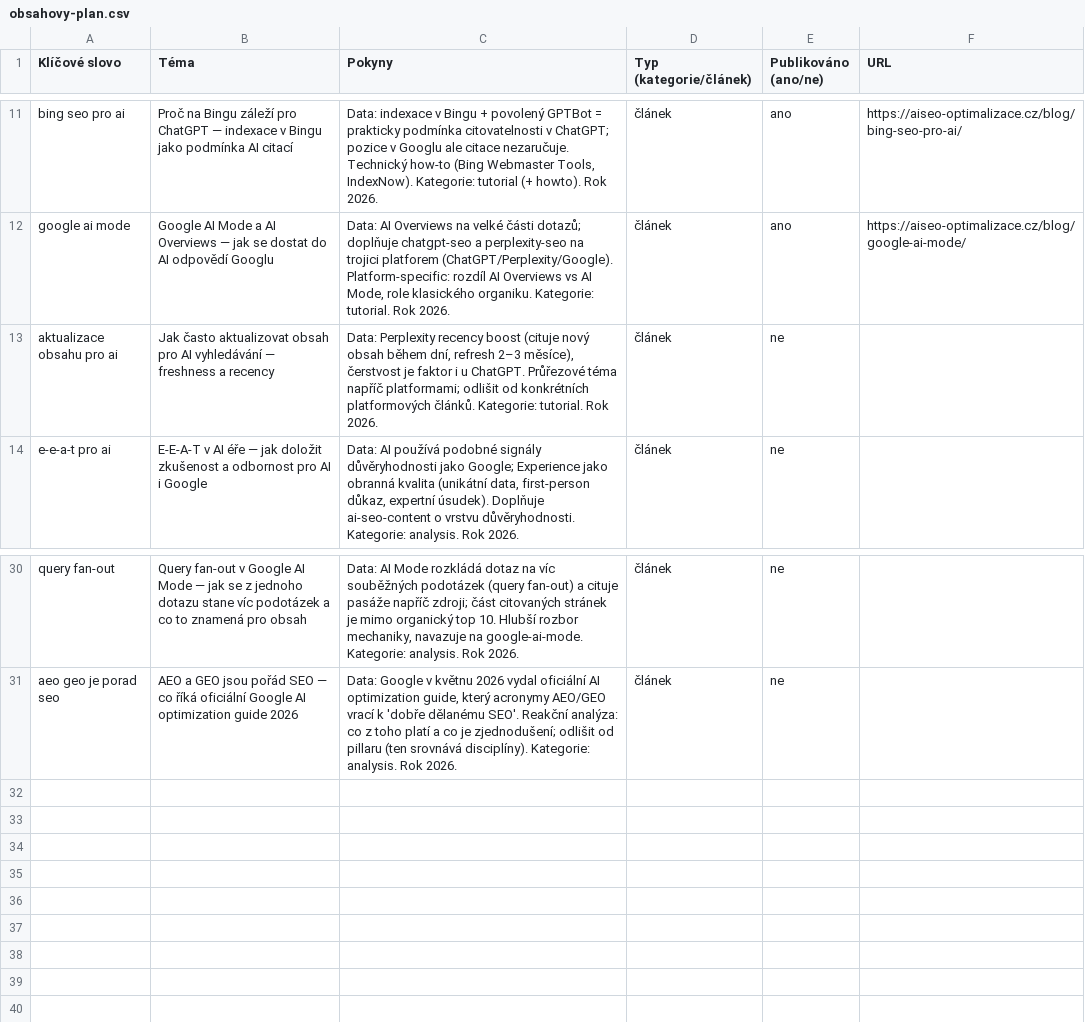
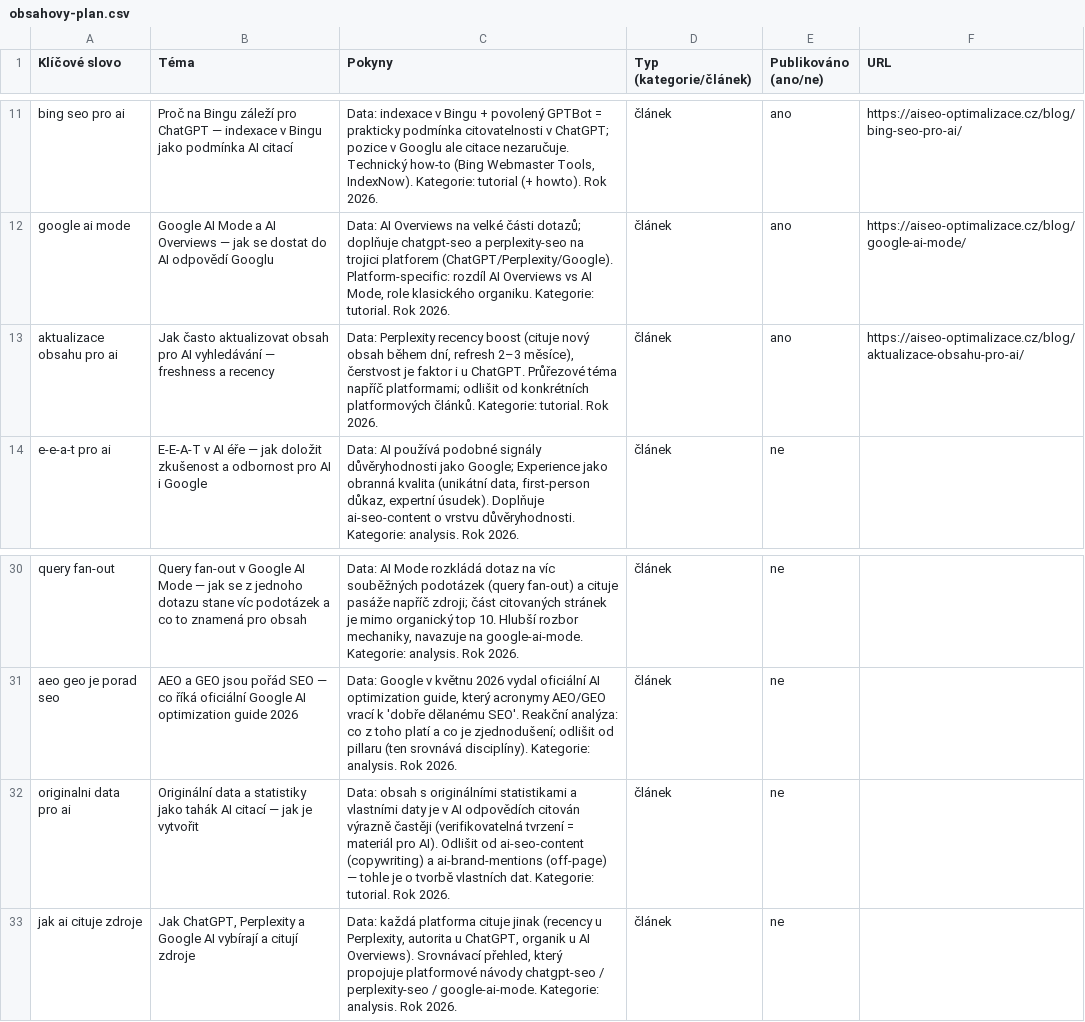
Before and after one commit to ultron-sniperdesign/aiseo-optimalizace, a CSV file: blogger/obsahovy-plan.csv, drawn as a sheet; only a part is shown, gaps mark what is left out.

```diff
--- a/blogger/obsahovy-plan.csv
+++ b/blogger/obsahovy-plan.csv
@@ -12,3 +12,3 @@ bing seo pro ai,"Proč na Bingu záleží pro ChatGPT — indexace v Bingu jako
 google ai mode,"Google AI Mode a AI Overviews — jak se dostat do AI odpovědí Googlu","Data: AI Overviews na velké části dotazů; doplňuje chatgpt-seo a perplexity-seo na trojici platforem (ChatGPT/Perplexity/Google). Platform-specific: rozdíl AI Overviews vs AI Mode, role klasického organiku. Kategorie: tutorial. Rok 2026.",článek,ano,https://aiseo-optimalizace.cz/blog/google-ai-mode/
-aktualizace obsahu pro ai,"Jak často aktualizovat obsah pro AI vyhledávání — freshness a recency","Data: Perplexity recency boost (cituje nový obsah během dní, refresh 2–3 měsíce), čerstvost je faktor i u ChatGPT. Průřezové téma napříč platformami; odlišit od konkrétních platformových článků. Kategorie: tutorial. Rok 2026.",článek,ne,
+aktualizace obsahu pro ai,"Jak často aktualizovat obsah pro AI vyhledávání — freshness a recency","Data: Perplexity recency boost (cituje nový obsah během dní, refresh 2–3 měsíce), čerstvost je faktor i u ChatGPT. Průřezové téma napříč platformami; odlišit od konkrétních platformových článků. Kategorie: tutorial. Rok 2026.",článek,ano,https://aiseo-optimalizace.cz/blog/aktualizace-obsahu-pro-ai/
 e-e-a-t pro ai,"E-E-A-T v AI éře — jak doložit zkušenost a odbornost pro AI i Google","Data: AI používá podobné signály důvěryhodnosti jako Google; Experience jako obranná kvalita (unikátní data, first-person důkaz, expertní úsudek). Doplňuje ai-seo-content o vrstvu důvěryhodnosti. Kategorie: analysis. Rok 2026.",článek,ne,
@@ -31 +31,3 @@ query fan-out,"Query fan-out v Google AI Mode — jak se z jednoho dotazu stane
 aeo geo je porad seo,"AEO a GEO jsou pořád SEO — co říká oficiální Google AI optimization guide 2026","Data: Google v květnu 2026 vydal oficiální AI optimization guide, který acronymy AEO/GEO vrací k 'dobře dělanému SEO'. Reakční analýza: co z toho platí a co je zjednodušení; odlišit od pillaru (ten srovnává disciplíny). Kategorie: analysis. Rok 2026.",článek,ne,
+originalni data pro ai,"Originální data a statistiky jako tahák AI citací — jak je vytvořit","Data: obsah s originálními statistikami a vlastními daty je v AI odpovědích citován výrazně častěji (verifikovatelná tvrzení = materiál pro AI). Odlišit od ai-seo-content (copywriting) a ai-brand-mentions (off-page) — tohle je o tvorbě vlastních dat. Kategorie: tutorial. Rok 2026.",článek,ne,
+jak ai cituje zdroje,"Jak ChatGPT, Perplexity a Google AI vybírají a citují zdroje","Data: každá platforma cituje jinak (recency u Perplexity, autorita u ChatGPT, organik u AI Overviews). Srovnávací přehled, který propojuje platformové návody chatgpt-seo / perplexity-seo / google-ai-mode. Kategorie: analysis. Rok 2026.",článek,ne,
```
Also changed, not shown: 5 other files.
